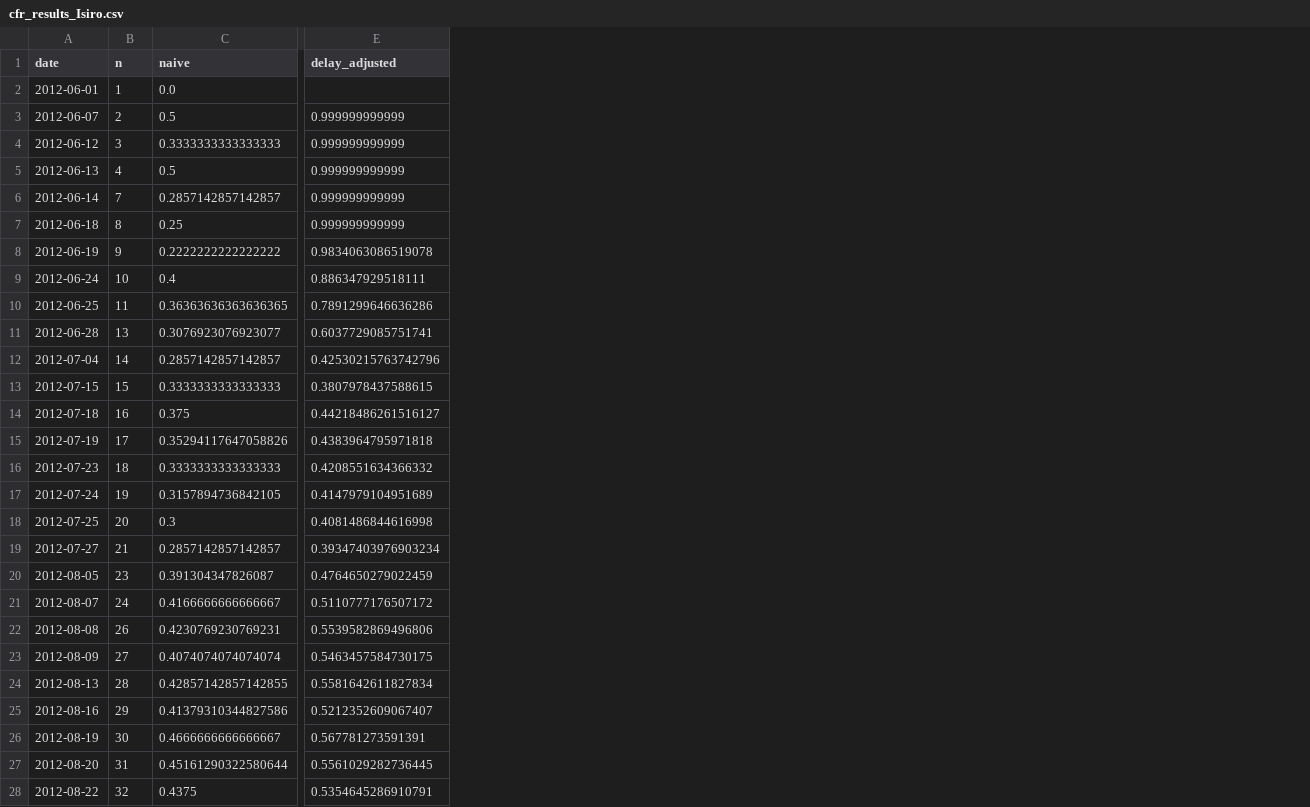
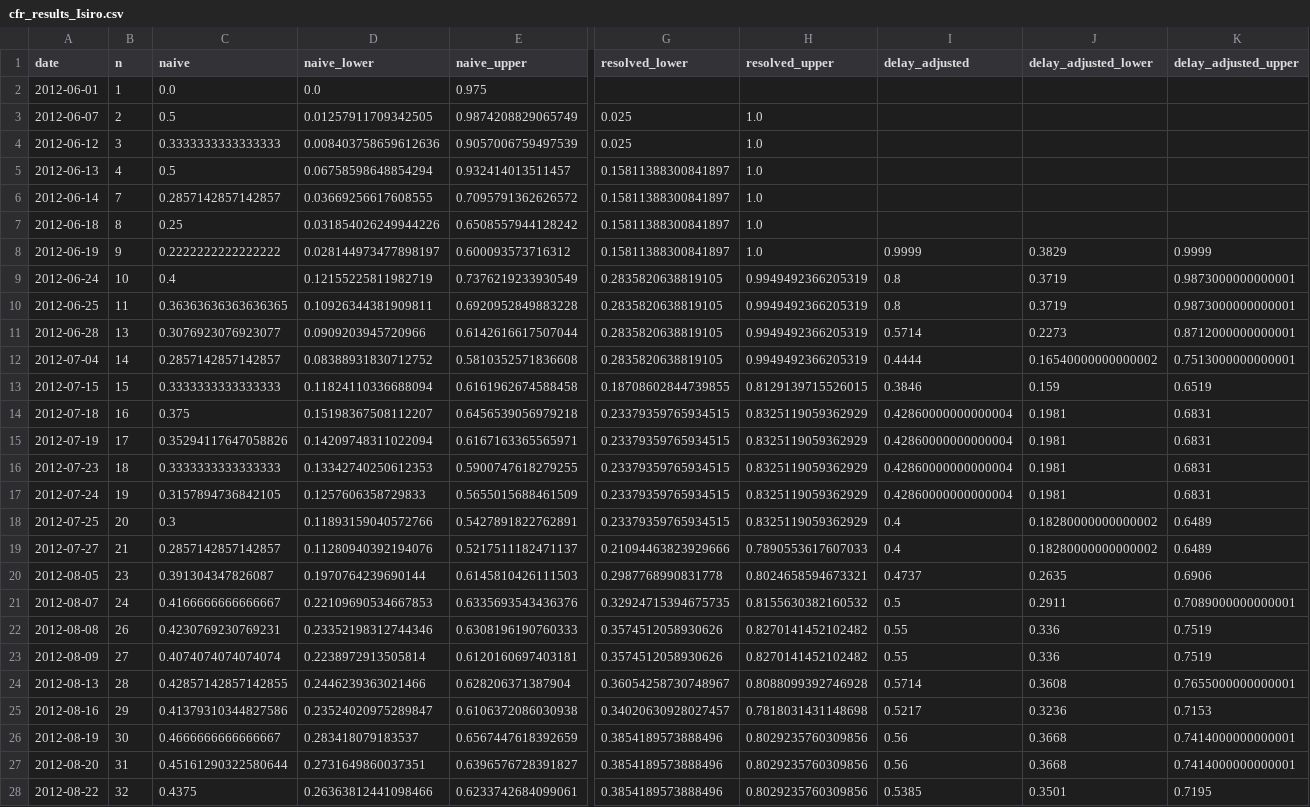
Before and after one commit to sdennett20/Historical-CFR-Estimation, a CSV file: Results/cfr_results_Isiro.csv, drawn as a sheet; only a part is shown, gaps mark what is left out; addresses are those after the commit; the diff covers the shown part only; the diff names each change by its address in the sheet, - before the commit and + after, or states it on an @@ line.

```diff
--- a/Results/cfr_results_Isiro.csv
+++ b/Results/cfr_results_Isiro.csv
+column D (naive_lower), rows 2-28: 0.0 | 0.01257911709342505 | 0.008403758659612636 | 0.06758598648854294 | 0.03669256617608555 | 0.031854026249944226 | 0.028144973477898197 | 0.12155225811982719 | 0.10926344381909811 | 0.0909203945720966 | 0.08388931830712752 | 0.11824110336688094 | 0.15198367508112207 | 0.14209748311022094 | 0.13342740250612353 | 0.1257606358729833 | 0.11893159040572766 | 0.11280940392194076 | 0.1970764239690144 | 0.22109690534667853 | 0.23352198312744346 | 0.2238972913505814 | 0.2446239363021466 | 0.23524020975289847 | 0.283418079183537 | 0.2731649860037351 | 0.26363812441098466
+column E (naive_upper), rows 2-28: 0.975 | 0.9874208829065749 | 0.9057006759497539 | 0.932414013511457 | 0.7095791362626572 | 0.6508557944128242 | 0.600093573716312 | 0.7376219233930549 | 0.6920952849883228 | 0.6142616617507044 | 0.5810352571836608 | 0.6161962674588458 | 0.6456539056979218 | 0.6167163365565971 | 0.5900747618279255 | 0.5655015688461509 | 0.5427891822762891 | 0.5217511182471137 | 0.6145810426111503 | 0.6335693543436376 | 0.6308196190760333 | 0.6120160697403181 | 0.628206371387904 | 0.6106372086030938 | 0.6567447618392659 | 0.6396576728391827 | 0.6233742684099061
+column G (resolved_lower), rows 3-28: 0.025 | 0.025 | 0.15811388300841897 | 0.15811388300841897 | 0.15811388300841897 | 0.15811388300841897 | 0.2835820638819105 | 0.2835820638819105 | 0.2835820638819105 | 0.2835820638819105 | 0.18708602844739855 | 0.23379359765934515 | 0.23379359765934515 | 0.23379359765934515 | 0.23379359765934515 | 0.23379359765934515 | 0.21094463823929666 | 0.2987768990831778 | 0.32924715394675735 | 0.3574512058930626 | 0.3574512058930626 | 0.36054258730748967 | 0.34020630928027457 | 0.3854189573888496 | 0.3854189573888496 | 0.3854189573888496
+column H (resolved_upper), rows 3-28: 1.0 | 1.0 | 1.0 | 1.0 | 1.0 | 1.0 | 0.9949492366205319 | 0.9949492366205319 | 0.9949492366205319 | 0.9949492366205319 | 0.8129139715526015 | 0.8325119059362929 | 0.8325119059362929 | 0.8325119059362929 | 0.8325119059362929 | 0.8325119059362929 | 0.7890553617607033 | 0.8024658594673321 | 0.8155630382160532 | 0.8270141452102482 | 0.8270141452102482 | 0.8088099392746928 | 0.7818031431148698 | 0.8029235760309856 | 0.8029235760309856 | 0.8029235760309856
+column J (delay_adjusted_lower), rows 8-28: 0.3829 | 0.3719 | 0.3719 | 0.2273 | 0.16540000000000002 | 0.159 | 0.1981 | 0.1981 | 0.1981 | 0.1981 | 0.18280000000000002 | 0.18280000000000002 | 0.2635 | 0.2911 | 0.336 | 0.336 | 0.3608 | 0.3236 | 0.3668 | 0.3668 | 0.3501
+column K (delay_adjusted_upper), rows 8-28: 0.9999 | 0.9873000000000001 | 0.9873000000000001 | 0.8712000000000001 | 0.7513000000000001 | 0.6519 | 0.6831 | 0.6831 | 0.6831 | 0.6831 | 0.6489 | 0.6489 | 0.6906 | 0.7089000000000001 | 0.7519 | 0.7519 | 0.7655000000000001 | 0.7153 | 0.7414000000000001 | 0.7414000000000001 | 0.7195
-I3:I7 (delay_adjusted): 0.999999999999
+I3:I7 (delay_adjusted): (empty)
-I8 (delay_adjusted): 0.9834063086519078
+I8 (delay_adjusted): 0.9999
-I9 (delay_adjusted): 0.886347929518111
+I9 (delay_adjusted): 0.8
-I10 (delay_adjusted): 0.7891299646636286
+I10 (delay_adjusted): 0.8
-I11 (delay_adjusted): 0.6037729085751741
+I11 (delay_adjusted): 0.5714
-I12 (delay_adjusted): 0.42530215763742796
+I12 (delay_adjusted): 0.4444
-I13 (delay_adjusted): 0.3807978437588615
+I13 (delay_adjusted): 0.3846
-I14 (delay_adjusted): 0.44218486261516127
+I14 (delay_adjusted): 0.42860000000000004
-I15 (delay_adjusted): 0.4383964795971818
+I15 (delay_adjusted): 0.42860000000000004
-I16 (delay_adjusted): 0.4208551634366332
+I16 (delay_adjusted): 0.42860000000000004
-I17 (delay_adjusted): 0.4147979104951689
+I17 (delay_adjusted): 0.42860000000000004
-I18 (delay_adjusted): 0.4081486844616998
+I18 (delay_adjusted): 0.4
-I19 (delay_adjusted): 0.39347403976903234
+I19 (delay_adjusted): 0.4
-I20 (delay_adjusted): 0.4764650279022459
+I20 (delay_adjusted): 0.4737
-I21 (delay_adjusted): 0.5110777176507172
+I21 (delay_adjusted): 0.5
-I22 (delay_adjusted): 0.5539582869496806
+I22 (delay_adjusted): 0.55
-I23 (delay_adjusted): 0.5463457584730175
+I23 (delay_adjusted): 0.55
-I24 (delay_adjusted): 0.5581642611827834
+I24 (delay_adjusted): 0.5714
-I25 (delay_adjusted): 0.5212352609067407
+I25 (delay_adjusted): 0.5217
-I26 (delay_adjusted): 0.567781273591391
+I26 (delay_adjusted): 0.56
-I27 (delay_adjusted): 0.5561029282736445
+I27 (delay_adjusted): 0.56
-I28 (delay_adjusted): 0.5354645286910791
+I28 (delay_adjusted): 0.5385
```
Also changed, not shown: 19 edited cells elsewhere in this file, Results/cfr_results_2026.csv, Results/cfr_results_Mweka2008.csv, 13 other files.
